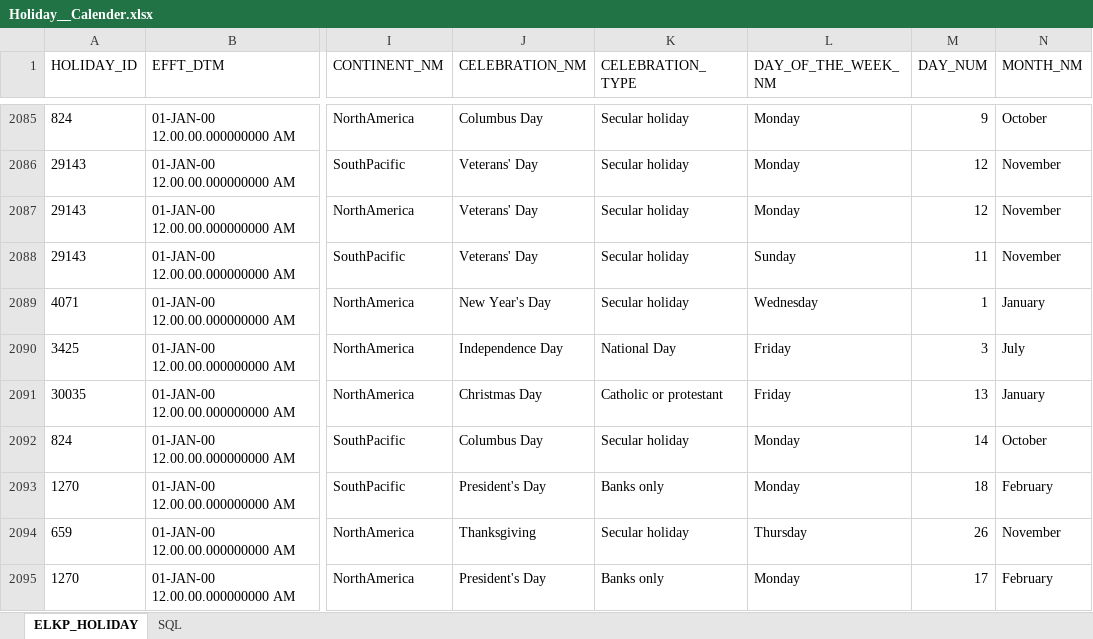
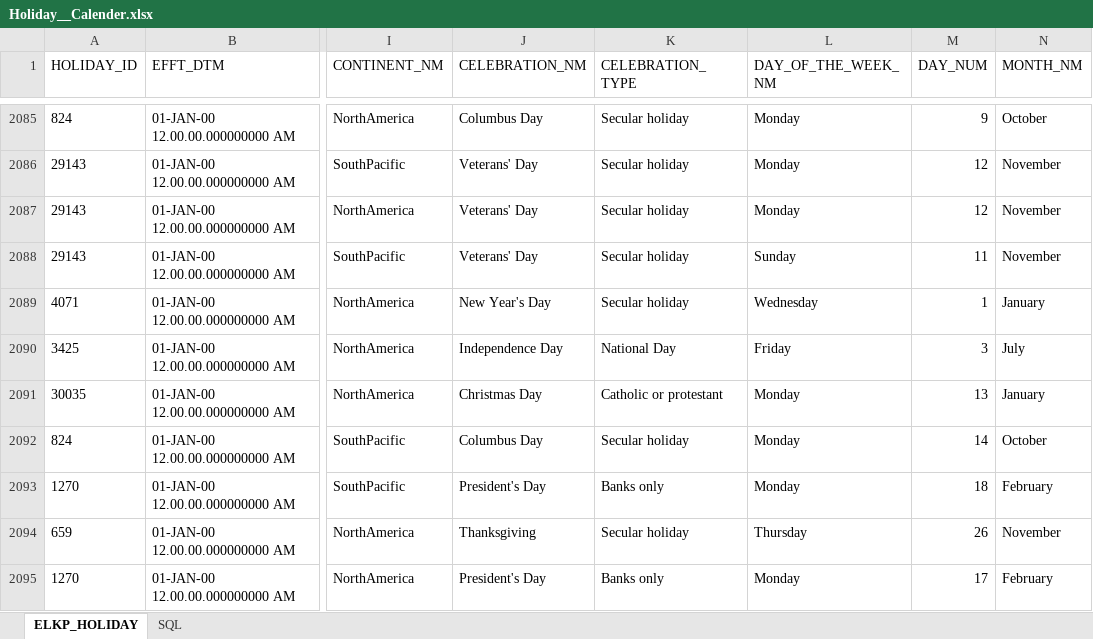
Before and after one commit to chirag8013/java, an Excel workbook: Holiday__Calender.xlsx, sheet ELKP_HOLIDAY, drawn as a sheet; only a part is shown, gaps mark what is left out; values as stored, in another font and other column widths than the file's, no borders; the diff names each change by its address in the sheet, - before the commit and + after, or states it on an @@ line.

Commit message:
holiday feature

```diff
--- a/Holiday__Calender.xlsx (sheet ELKP_HOLIDAY)
+++ b/Holiday__Calender.xlsx (sheet ELKP_HOLIDAY)
-L2091 (DAY_OF_THE_WEEK_NM): Friday
+L2091 (DAY_OF_THE_WEEK_NM): Monday
```
Also changed, not shown: 8 other files.
